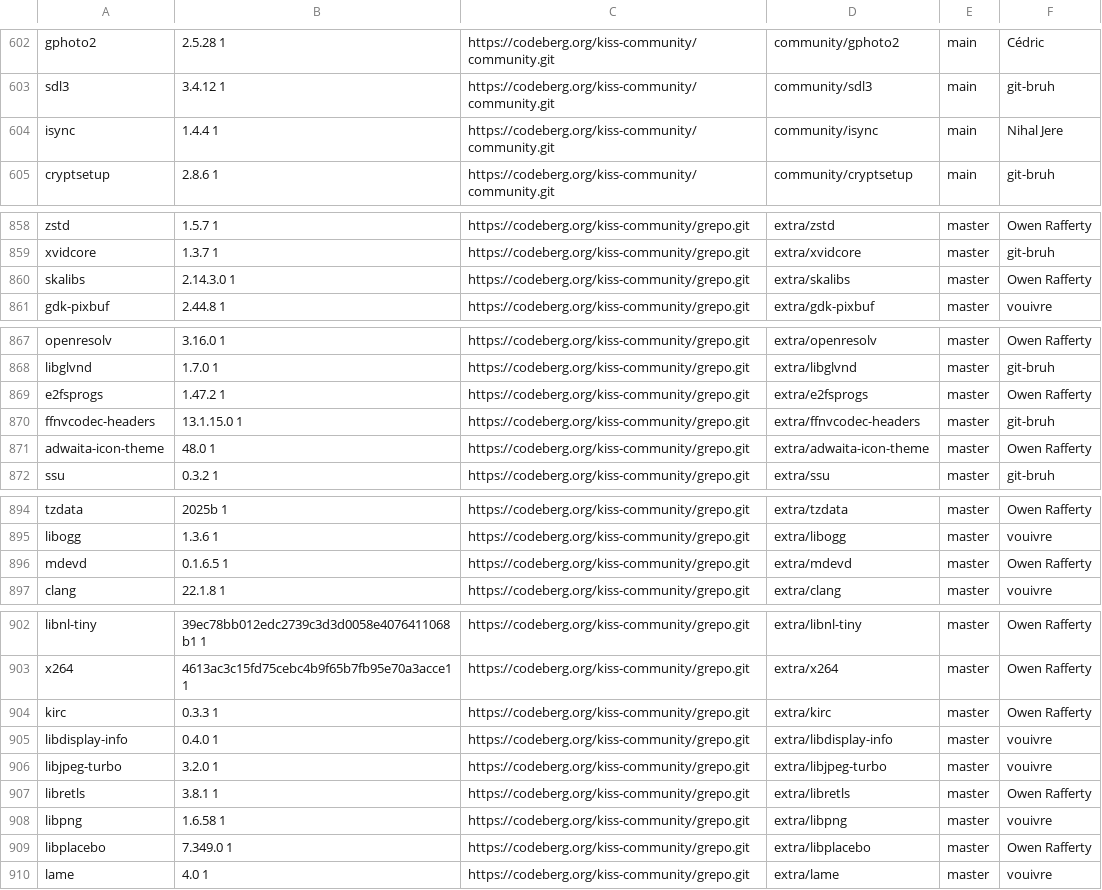
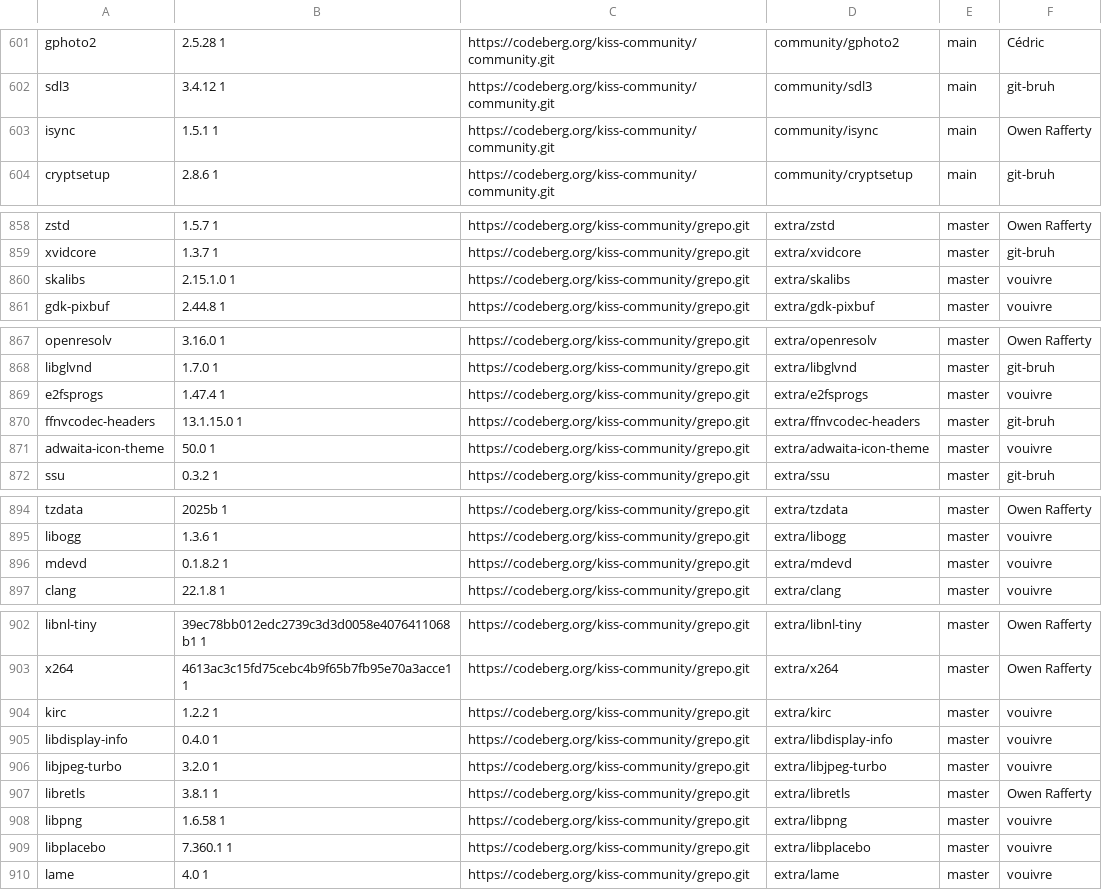
Before and after one commit to aabacchus/kiss-find, a CSV file: db.csv, drawn as a sheet; only a part is shown, gaps mark what is left out; the diff covers the shown part only.

```diff
--- a/db.csv
+++ b/db.csv
@@ -603,3 +602,3 @@ gphoto2,2.5.28 1,https://codeberg.org/kiss-community/community.git,community/gph
 sdl3,3.4.12 1,https://codeberg.org/kiss-community/community.git,community/sdl3,main,"git-bruh"
-isync,1.4.4 1,https://codeberg.org/kiss-community/community.git,community/isync,main,"Nihal Jere"
+isync,1.5.1 1,https://codeberg.org/kiss-community/community.git,community/isync,main,"Owen Rafferty"
 cryptsetup,2.8.6 1,https://codeberg.org/kiss-community/community.git,community/cryptsetup,main,"git-bruh"
@@ -859,3 +859,3 @@ zstd,1.5.7 1,https://codeberg.org/kiss-community/grepo.git,extra/zstd,master,"Ow
 xvidcore,1.3.7 1,https://codeberg.org/kiss-community/grepo.git,extra/xvidcore,master,"git-bruh"
-skalibs,2.14.3.0 1,https://codeberg.org/kiss-community/grepo.git,extra/skalibs,master,"Owen Rafferty"
+skalibs,2.15.1.0 1,https://codeberg.org/kiss-community/grepo.git,extra/skalibs,master,"vouivre"
 gdk-pixbuf,2.44.8 1,https://codeberg.org/kiss-community/grepo.git,extra/gdk-pixbuf,master,"vouivre"
@@ -868,5 +868,5 @@ openresolv,3.16.0 1,https://codeberg.org/kiss-community/grepo.git,extra/openreso
 libglvnd,1.7.0 1,https://codeberg.org/kiss-community/grepo.git,extra/libglvnd,master,"git-bruh"
-e2fsprogs,1.47.2 1,https://codeberg.org/kiss-community/grepo.git,extra/e2fsprogs,master,"Owen Rafferty"
+e2fsprogs,1.47.4 1,https://codeberg.org/kiss-community/grepo.git,extra/e2fsprogs,master,"vouivre"
 ffnvcodec-headers,13.1.15.0 1,https://codeberg.org/kiss-community/grepo.git,extra/ffnvcodec-headers,master,"git-bruh"
-adwaita-icon-theme,48.0 1,https://codeberg.org/kiss-community/grepo.git,extra/adwaita-icon-theme,master,"Owen Rafferty"
+adwaita-icon-theme,50.0 1,https://codeberg.org/kiss-community/grepo.git,extra/adwaita-icon-theme,master,"vouivre"
 ssu,0.3.2 1,https://codeberg.org/kiss-community/grepo.git,extra/ssu,master,"git-bruh"
@@ -895,3 +895,3 @@ tzdata,2025b 1,https://codeberg.org/kiss-community/grepo.git,extra/tzdata,master
 libogg,1.3.6 1,https://codeberg.org/kiss-community/grepo.git,extra/libogg,master,"vouivre"
-mdevd,0.1.6.5 1,https://codeberg.org/kiss-community/grepo.git,extra/mdevd,master,"Owen Rafferty"
+mdevd,0.1.8.2 1,https://codeberg.org/kiss-community/grepo.git,extra/mdevd,master,"vouivre"
 clang,22.1.8 1,https://codeberg.org/kiss-community/grepo.git,extra/clang,master,"vouivre"
@@ -903,3 +903,3 @@ libnl-tiny,39ec78bb012edc2739c3d3d0058e4076411068b1 1,https://codeberg.org/kiss-
 x264,4613ac3c15fd75cebc4b9f65b7fb95e70a3acce1 1,https://codeberg.org/kiss-community/grepo.git,extra/x264,master,"Owen Rafferty"
-kirc,0.3.3 1,https://codeberg.org/kiss-community/grepo.git,extra/kirc,master,"Owen Rafferty"
+kirc,1.2.2 1,https://codeberg.org/kiss-community/grepo.git,extra/kirc,master,"vouivre"
 libdisplay-info,0.4.0 1,https://codeberg.org/kiss-community/grepo.git,extra/libdisplay-info,master,"vouivre"
@@ -908,3 +908,3 @@ libretls,3.8.1 1,https://codeberg.org/kiss-community/grepo.git,extra/libretls,ma
 libpng,1.6.58 1,https://codeberg.org/kiss-community/grepo.git,extra/libpng,master,"vouivre"
-libplacebo,7.349.0 1,https://codeberg.org/kiss-community/grepo.git,extra/libplacebo,master,"Owen Rafferty"
+libplacebo,7.360.1 1,https://codeberg.org/kiss-community/grepo.git,extra/libplacebo,master,"vouivre"
 lame,4.0 1,https://codeberg.org/kiss-community/grepo.git,extra/lame,master,"vouivre"
```
Also changed, not shown: 1 added row, 1 removed row and 14 edited cells elsewhere in this file.
